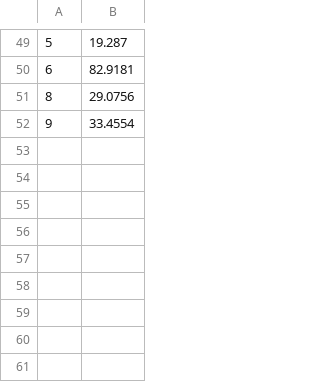
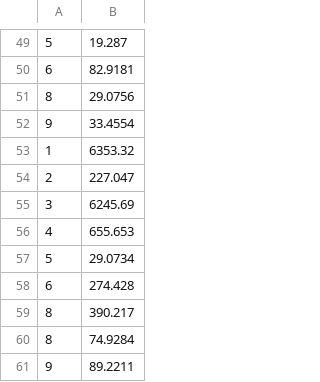
Before and after one commit to suhas-1012/Parallelising_closeness_centrality, a CSV file: experiment.csv, drawn as a sheet; only a part is shown, gaps mark what is left out; the diff names each change by its address in the sheet, - before the commit and + after, or states it on an @@ line.

```diff
--- a/experiment.csv
+++ b/experiment.csv
+row 53: 1 | 6353.32
+row 54: 2 | 227.047
+row 55: 3 | 6245.69
+row 56: 4 | 655.653
+row 57: 5 | 29.0734
+row 58: 6 | 274.428
+row 59: 8 | 390.217
+row 60: 8 | 74.9284
+row 61: 9 | 89.2211
```
Also changed, not shown: 3 other files.
